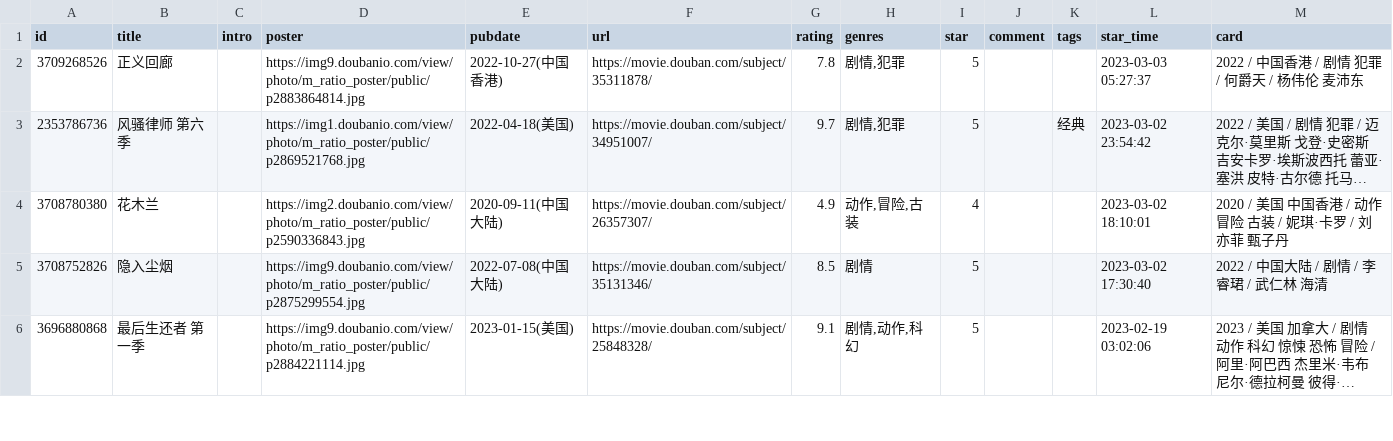
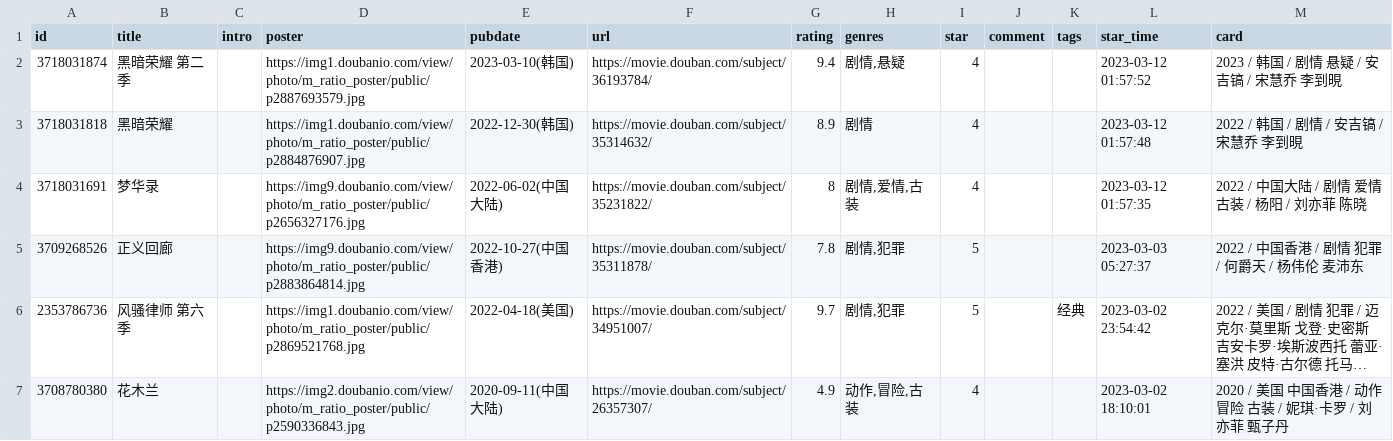
Before and after one commit to eallion/eallion.com, a CSV file: data/douban/movie.csv, drawn as a sheet; only a part is shown; the shorter side is filled out with more unchanged rows; long unchanged cells end in ….

Commit message:
chore(data): update douban data

```diff
--- a/data/douban/movie.csv
+++ b/data/douban/movie.csv
@@ -1,2 +1,5 @@
 id,title,intro,poster,pubdate,url,rating,genres,star,comment,tags,star_time,card
+3718031874,黑暗荣耀 第二季,,https://img1.doubanio.com/view/photo/m_ratio_poster/public/p2887693579.jpg,2023-03-10(韩国),https://movie.douban.com/subject/36193784/,9.4,"剧情,悬疑",4,,,2023-03-12 01:57:52,2023 / 韩国 / 剧情 悬疑 / 安吉镐 / 宋慧乔 李到晛
+3718031818,黑暗荣耀,,https://img1.doubanio.com/view/photo/m_ratio_poster/public/p2884876907.jpg,2022-12-30(韩国),https://movie.douban.com/subject/35314632/,8.9,剧情,4,,,2023-03-12 01:57:48,2022 / 韩国 / 剧情 / 安吉镐 / 宋慧乔 李到晛
+3718031691,梦华录,,https://img9.doubanio.com/view/photo/m_ratio_poster/public/p2656327176.jpg,2022-06-02(中国大陆),https://movie.douban.com/subject/35231822/,8,"剧情,爱情,古装",4,,,2023-03-12 01:57:35,2022 / 中国大陆 / 剧情 爱情 古装 / 杨阳 / 刘亦菲 陈晓
 3709268526,正义回廊,,https://img9.doubanio.com/view/photo/m_ratio_poster/public/p2883864814.jpg,2022-10-27(中国香港),https://movie.douban.com/subject/35311878/,7.8,"剧情,犯罪",5,,,2023-03-03 05:27:37,2022 / 中国香港 / 剧情 犯罪 / 何爵天 / 杨伟伦 麦沛东
```
